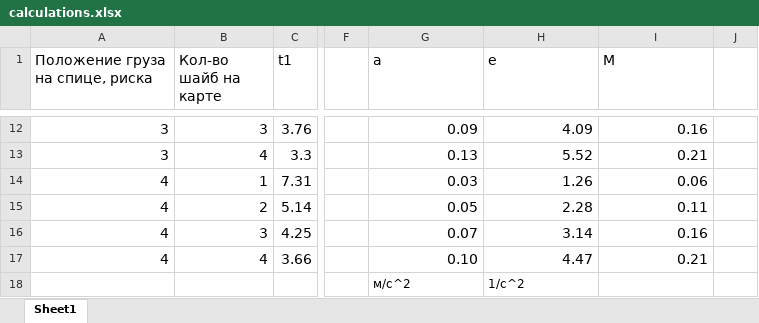
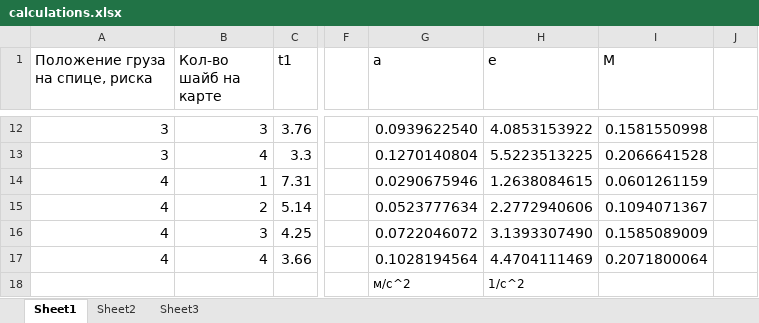
Before and after one commit to Miwm64/itmo_cse, an Excel workbook: physics/first_term/labs/lab2/calculations.xlsx, sheet Sheet1, drawn as a sheet; only a part is shown, gaps mark what is left out; values as stored, in another font and other column widths than the file's, no borders; the diff covers the shown part only; the diff names each change by its address in the sheet, - before the commit and + after, or states it on an @@ line.

```diff
--- a/physics/first_term/labs/lab2/calculations.xlsx (sheet Sheet1)
+++ b/physics/first_term/labs/lab2/calculations.xlsx (sheet Sheet1)
+sheet tab: Sheet2
+sheet tab: Sheet3
-G12 (a): 0.09
+G12 (a): 0.0939622540
-H12 (e): 4.09
+H12 (e): 4.0853153922
-I12 (M): 0.16
+I12 (M): 0.1581550998
-G13 (a): 0.13
+G13 (a): 0.1270140804
-H13 (e): 5.52
+H13 (e): 5.5223513225
-I13 (M): 0.21
+I13 (M): 0.2066641528
-G14 (a): 0.03
+G14 (a): 0.0290675946
-H14 (e): 1.26
+H14 (e): 1.2638084615
-I14 (M): 0.06
+I14 (M): 0.0601261159
-G15 (a): 0.05
+G15 (a): 0.0523777634
-H15 (e): 2.28
+H15 (e): 2.2772940606
-I15 (M): 0.11
+I15 (M): 0.1094071367
-G16 (a): 0.07
+G16 (a): 0.0722046072
-H16 (e): 3.14
+H16 (e): 3.1393307490
-I16 (M): 0.16
+I16 (M): 0.1585089009
-G17 (a): 0.10
+G17 (a): 0.1028194564
-H17 (e): 4.47
+H17 (e): 4.4704111469
-I17 (M): 0.21
+I17 (M): 0.2071800064
```
Also changed, not shown: 30 edited cells elsewhere in this sheet, 2 other files.
